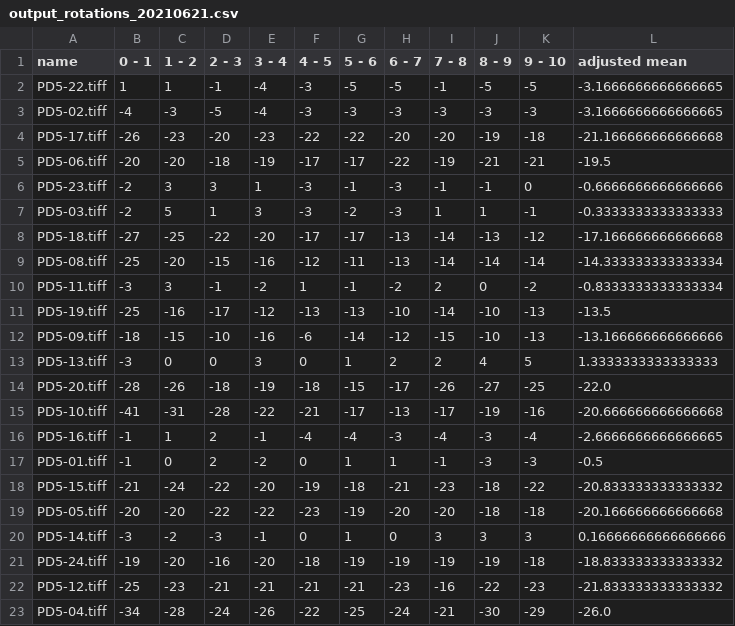
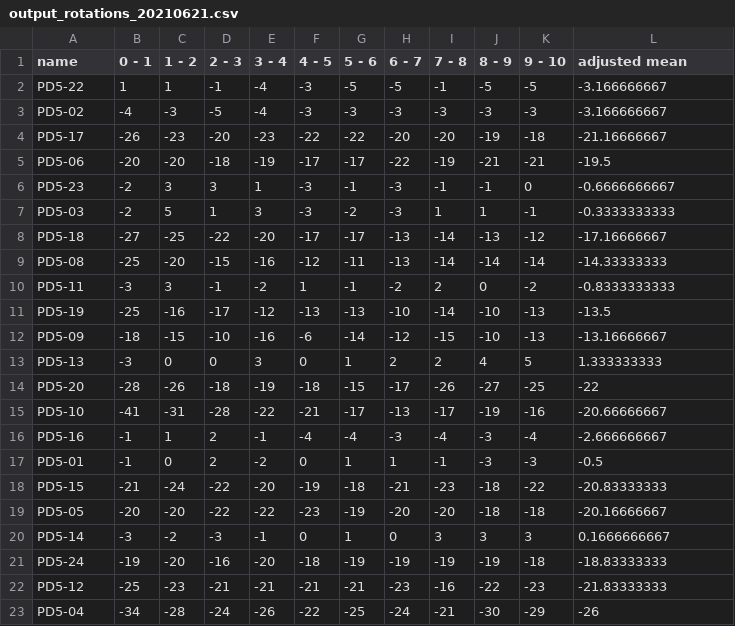
Before and after one commit to meshvaD/AnimalBehaviourAnalysis, a CSV file: OpenField/output_rotations_20210621.csv, drawn as a sheet.

```diff
--- a/OpenField/output_rotations_20210621.csv
+++ b/OpenField/output_rotations_20210621.csv
@@ -1,23 +1,23 @@
 name,0 - 1,1 - 2,2 - 3,3 - 4,4 - 5,5 - 6,6 - 7,7 - 8,8 - 9,9 - 10,adjusted mean
-PD5-22.tiff,1,1,-1,-4,-3,-5,-5,-1,-5,-5,-3.1666666666666665
-PD5-02.tiff,-4,-3,-5,-4,-3,-3,-3,-3,-3,-3,-3.1666666666666665
-PD5-17.tiff,-26,-23,-20,-23,-22,-22,-20,-20,-19,-18,-21.166666666666668
-PD5-06.tiff,-20,-20,-18,-19,-17,-17,-22,-19,-21,-21,-19.5
-PD5-23.tiff,-2,3,3,1,-3,-1,-3,-1,-1,0,-0.6666666666666666
-PD5-03.tiff,-2,5,1,3,-3,-2,-3,1,1,-1,-0.3333333333333333
-PD5-18.tiff,-27,-25,-22,-20,-17,-17,-13,-14,-13,-12,-17.166666666666668
-PD5-08.tiff,-25,-20,-15,-16,-12,-11,-13,-14,-14,-14,-14.333333333333334
-PD5-11.tiff,-3,3,-1,-2,1,-1,-2,2,0,-2,-0.8333333333333334
-PD5-19.tiff,-25,-16,-17,-12,-13,-13,-10,-14,-10,-13,-13.5
-PD5-09.tiff,-18,-15,-10,-16,-6,-14,-12,-15,-10,-13,-13.166666666666666
-PD5-13.tiff,-3,0,0,3,0,1,2,2,4,5,1.3333333333333333
-PD5-20.tiff,-28,-26,-18,-19,-18,-15,-17,-26,-27,-25,-22.0
-PD5-10.tiff,-41,-31,-28,-22,-21,-17,-13,-17,-19,-16,-20.666666666666668
-PD5-16.tiff,-1,1,2,-1,-4,-4,-3,-4,-3,-4,-2.6666666666666665
-PD5-01.tiff,-1,0,2,-2,0,1,1,-1,-3,-3,-0.5
-PD5-15.tiff,-21,-24,-22,-20,-19,-18,-21,-23,-18,-22,-20.833333333333332
-PD5-05.tiff,-20,-20,-22,-22,-23,-19,-20,-20,-18,-18,-20.166666666666668
-PD5-14.tiff,-3,-2,-3,-1,0,1,0,3,3,3,0.16666666666666666
-PD5-24.tiff,-19,-20,-16,-20,-18,-19,-19,-19,-19,-18,-18.833333333333332
-PD5-12.tiff,-25,-23,-21,-21,-21,-21,-23,-16,-22,-23,-21.833333333333332
-PD5-04.tiff,-34,-28,-24,-26,-22,-25,-24,-21,-30,-29,-26.0
+PD5-22,1,1,-1,-4,-3,-5,-5,-1,-5,-5,-3.166666667
+PD5-02,-4,-3,-5,-4,-3,-3,-3,-3,-3,-3,-3.166666667
+PD5-17,-26,-23,-20,-23,-22,-22,-20,-20,-19,-18,-21.16666667
+PD5-06,-20,-20,-18,-19,-17,-17,-22,-19,-21,-21,-19.5
+PD5-23,-2,3,3,1,-3,-1,-3,-1,-1,0,-0.6666666667
+PD5-03,-2,5,1,3,-3,-2,-3,1,1,-1,-0.3333333333
+PD5-18,-27,-25,-22,-20,-17,-17,-13,-14,-13,-12,-17.16666667
+PD5-08,-25,-20,-15,-16,-12,-11,-13,-14,-14,-14,-14.33333333
+PD5-11,-3,3,-1,-2,1,-1,-2,2,0,-2,-0.8333333333
+PD5-19,-25,-16,-17,-12,-13,-13,-10,-14,-10,-13,-13.5
+PD5-09,-18,-15,-10,-16,-6,-14,-12,-15,-10,-13,-13.16666667
+PD5-13,-3,0,0,3,0,1,2,2,4,5,1.333333333
+PD5-20,-28,-26,-18,-19,-18,-15,-17,-26,-27,-25,-22
+PD5-10,-41,-31,-28,-22,-21,-17,-13,-17,-19,-16,-20.66666667
+PD5-16,-1,1,2,-1,-4,-4,-3,-4,-3,-4,-2.666666667
+PD5-01,-1,0,2,-2,0,1,1,-1,-3,-3,-0.5
+PD5-15,-21,-24,-22,-20,-19,-18,-21,-23,-18,-22,-20.83333333
+PD5-05,-20,-20,-22,-22,-23,-19,-20,-20,-18,-18,-20.16666667
+PD5-14,-3,-2,-3,-1,0,1,0,3,3,3,0.1666666667
+PD5-24,-19,-20,-16,-20,-18,-19,-19,-19,-19,-18,-18.83333333
+PD5-12,-25,-23,-21,-21,-21,-21,-23,-16,-22,-23,-21.83333333
+PD5-04,-34,-28,-24,-26,-22,-25,-24,-21,-30,-29,-26
```
Also changed, not shown: OpenField/output_rotations_20210730.csv, OpenField/output_rotations_20210803.csv, 2 other files.
